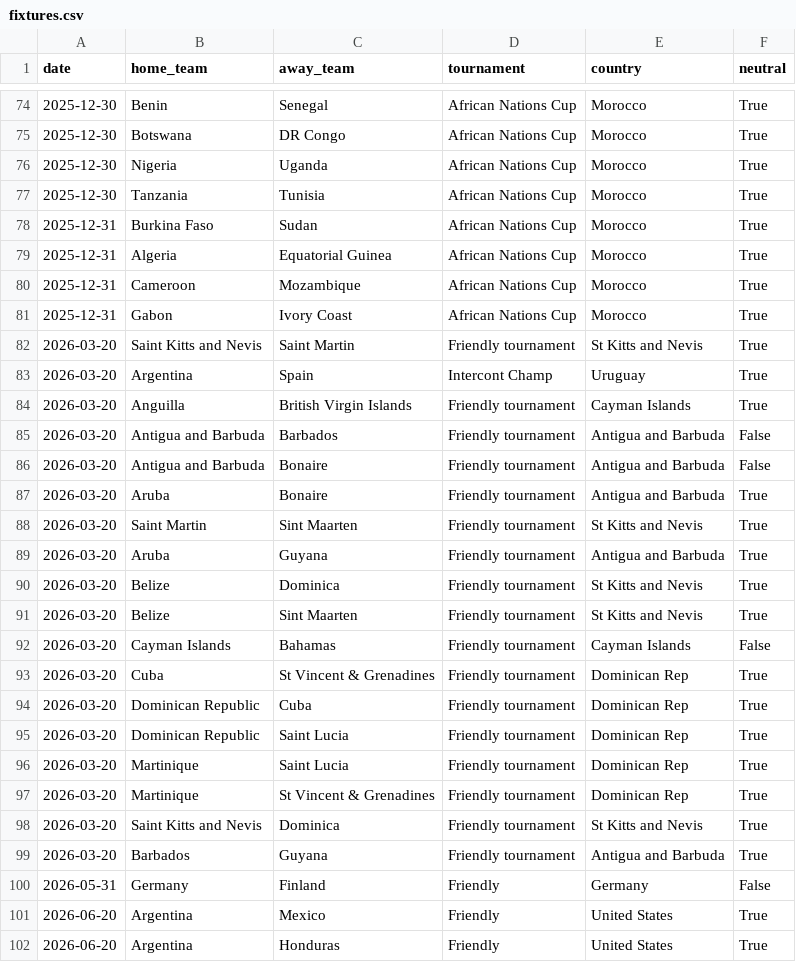
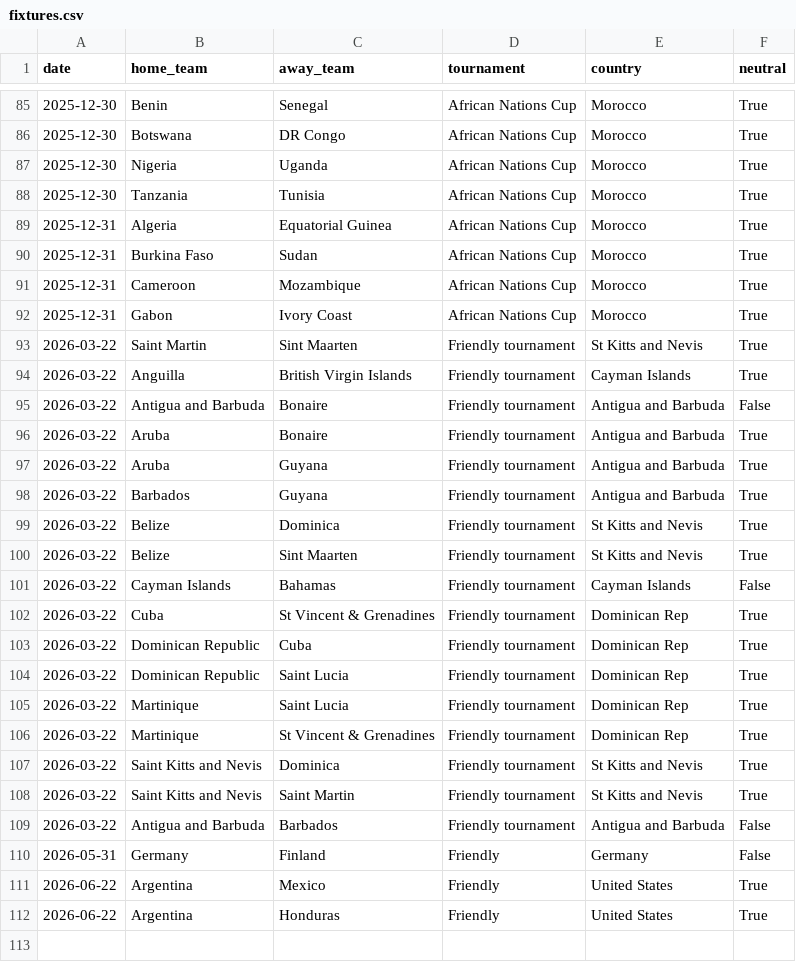
Before and after one commit to 16bravo/MatchOracle, a CSV file: data/source/fixtures.csv, drawn as a sheet; only a part is shown, gaps mark what is left out; the diff covers the shown part only.

```diff
--- a/data/source/fixtures.csv
+++ b/data/source/fixtures.csv
@@ -77,26 +88,25 @@ date,home_team,away_team,tournament,country,neutral
 2025-12-30,Tanzania,Tunisia,African Nations Cup,Morocco,True
+2025-12-31,Algeria,Equatorial Guinea,African Nations Cup,Morocco,True
 2025-12-31,Burkina Faso,Sudan,African Nations Cup,Morocco,True
-2025-12-31,Algeria,Equatorial Guinea,African Nations Cup,Morocco,True
 2025-12-31,Cameroon,Mozambique,African Nations Cup,Morocco,True
 2025-12-31,Gabon,Ivory Coast,African Nations Cup,Morocco,True
-2026-03-20,Saint Kitts and Nevis,Saint Martin,Friendly tournament,St Kitts and Nevis,True
-2026-03-20,Argentina,Spain,Intercont Champ,Uruguay,True
-2026-03-20,Anguilla,British Virgin Islands,Friendly tournament,Cayman Islands,True
-2026-03-20,Antigua and Barbuda,Barbados,Friendly tournament,Antigua and Barbuda,False
-2026-03-20,Antigua and Barbuda,Bonaire,Friendly tournament,Antigua and Barbuda,False
-2026-03-20,Aruba,Bonaire,Friendly tournament,Antigua and Barbuda,True
-2026-03-20,Saint Martin,Sint Maarten,Friendly tournament,St Kitts and Nevis,True
-2026-03-20,Aruba,Guyana,Friendly tournament,Antigua and Barbuda,True
-2026-03-20,Belize,Dominica,Friendly tournament,St Kitts and Nevis,True
-2026-03-20,Belize,Sint Maarten,Friendly tournament,St Kitts and Nevis,True
-2026-03-20,Cayman Islands,Bahamas,Friendly tournament,Cayman Islands,False
-2026-03-20,Cuba,St Vincent & Grenadines,Friendly tournament,Dominican Rep,True
-2026-03-20,Dominican Republic,Cuba,Friendly tournament,Dominican Rep,True
-2026-03-20,Dominican Republic,Saint Lucia,Friendly tournament,Dominican Rep,True
-2026-03-20,Martinique,Saint Lucia,Friendly tournament,Dominican Rep,True
-2026-03-20,Martinique,St Vincent & Grenadines,Friendly tournament,Dominican Rep,True
-2026-03-20,Saint Kitts and Nevis,Dominica,Friendly tournament,St Kitts and Nevis,True
-2026-03-20,Barbados,Guyana,Friendly tournament,Antigua and Barbuda,True
+2026-03-22,Saint Martin,Sint Maarten,Friendly tournament,St Kitts and Nevis,True
+2026-03-22,Anguilla,British Virgin Islands,Friendly tournament,Cayman Islands,True
+2026-03-22,Antigua and Barbuda,Bonaire,Friendly tournament,Antigua and Barbuda,False
+2026-03-22,Aruba,Bonaire,Friendly tournament,Antigua and Barbuda,True
+2026-03-22,Aruba,Guyana,Friendly tournament,Antigua and Barbuda,True
+2026-03-22,Barbados,Guyana,Friendly tournament,Antigua and Barbuda,True
+2026-03-22,Belize,Dominica,Friendly tournament,St Kitts and Nevis,True
+2026-03-22,Belize,Sint Maarten,Friendly tournament,St Kitts and Nevis,True
+2026-03-22,Cayman Islands,Bahamas,Friendly tournament,Cayman Islands,False
+2026-03-22,Cuba,St Vincent & Grenadines,Friendly tournament,Dominican Rep,True
+2026-03-22,Dominican Republic,Cuba,Friendly tournament,Dominican Rep,True
+2026-03-22,Dominican Republic,Saint Lucia,Friendly tournament,Dominican Rep,True
+2026-03-22,Martinique,Saint Lucia,Friendly tournament,Dominican Rep,True
+2026-03-22,Martinique,St Vincent & Grenadines,Friendly tournament,Dominican Rep,True
+2026-03-22,Saint Kitts and Nevis,Dominica,Friendly tournament,St Kitts and Nevis,True
+2026-03-22,Saint Kitts and Nevis,Saint Martin,Friendly tournament,St Kitts and Nevis,True
+2026-03-22,Antigua and Barbuda,Barbados,Friendly tournament,Antigua and Barbuda,False
 2026-05-31,Germany,Finland,Friendly,Germany,False
-2026-06-20,Argentina,Mexico,Friendly,United States,True
-2026-06-20,Argentina,Honduras,Friendly,United States,True
+2026-06-22,Argentina,Mexico,Friendly,United States,True
+2026-06-22,Argentina,Honduras,Friendly,United States,True
```
Also changed, not shown: 12 added rows, 1 removed row, 18 moved rows and 2 edited cells elsewhere in this file, 1 other file.
